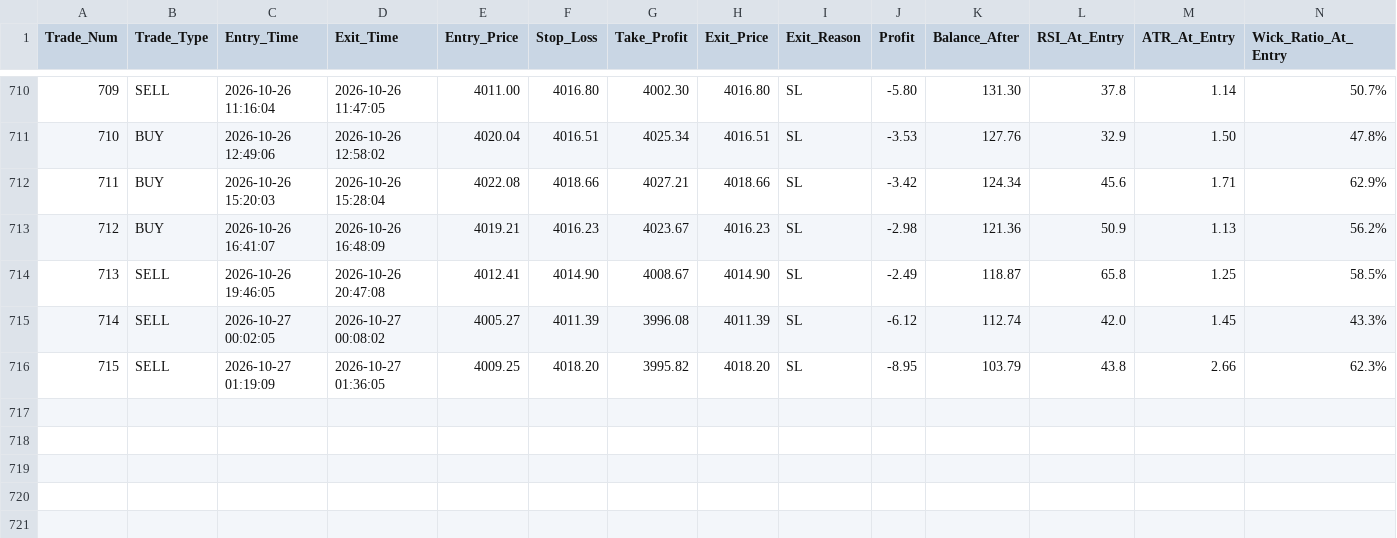
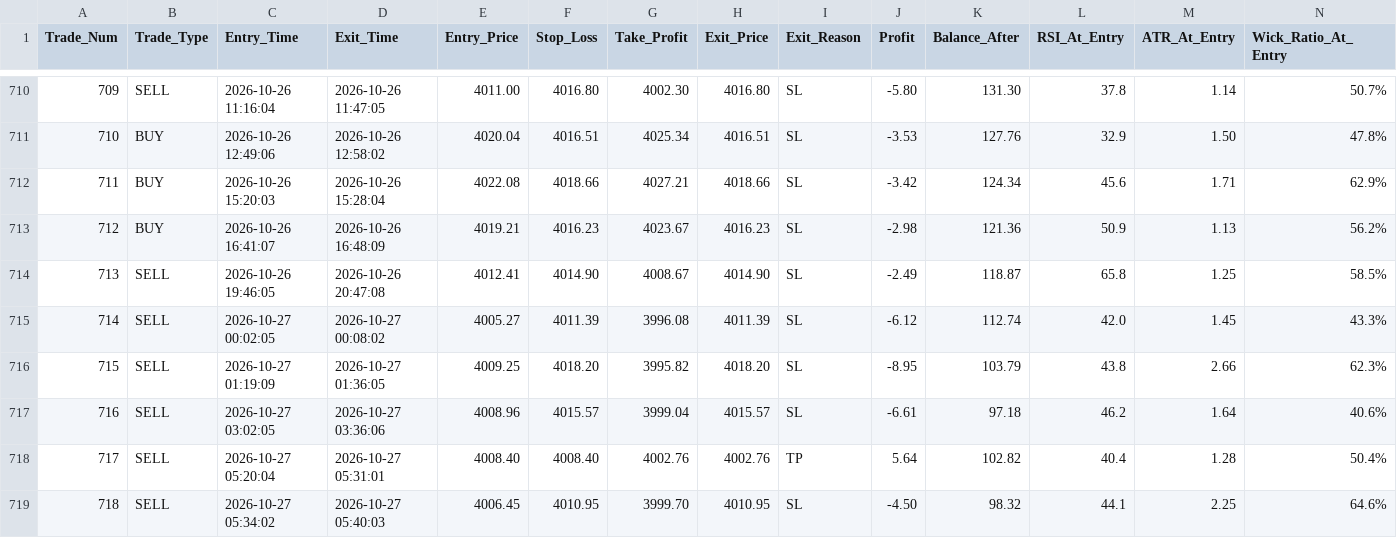
Before and after one commit to shashidaren/gold-trading-bot, a CSV file: trades.csv, drawn as a sheet; only a part is shown, gaps mark what is left out; rows hold the shown columns only; the diff names each change by its address in the sheet, - before the commit and + after, or states it on an @@ line.

Commit message:
data collection 357

```diff
--- a/trades.csv
+++ b/trades.csv
+row 717: 716 | SELL | 2026-10-27 03:02:05 | 2026-10-27 03:36:06 | 4008.96 | 4015.57 | 3999.04 | 4015.57 | SL | -6.61 | 97.18 | 46.2 | 1.64 | 40.6%
+row 718: 717 | SELL | 2026-10-27 05:20:04 | 2026-10-27 05:31:01 | 4008.40 | 4008.40 | 4002.76 | 4002.76 | TP | 5.64 | 102.82 | 40.4 | 1.28 | 50.4%
+row 719: 718 | SELL | 2026-10-27 05:34:02 | 2026-10-27 05:40:03 | 4006.45 | 4010.95 | 3999.70 | 4010.95 | SL | -4.50 | 98.32 | 44.1 | 2.25 | 64.6%
```
Also changed, not shown: skipped_trades.csv, 4 other files.
